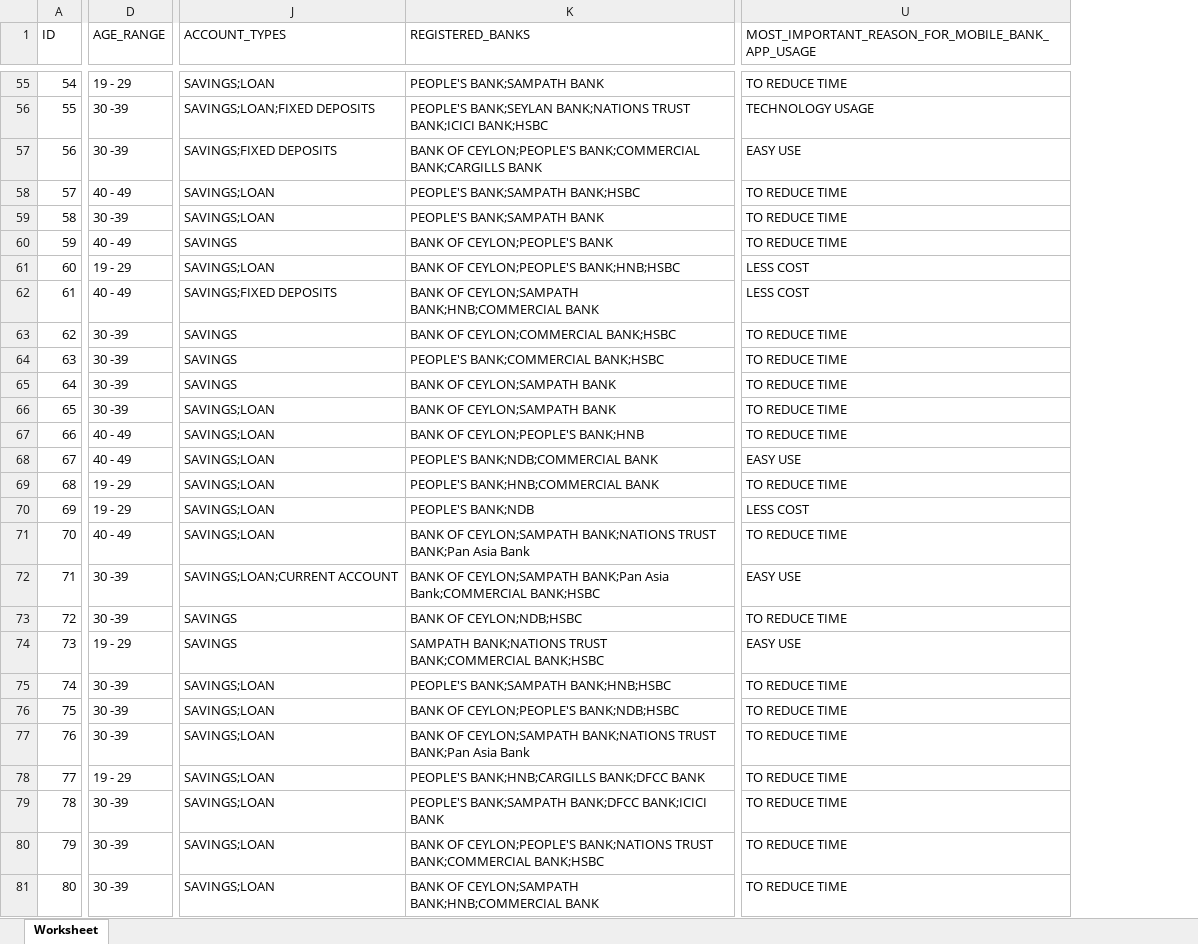
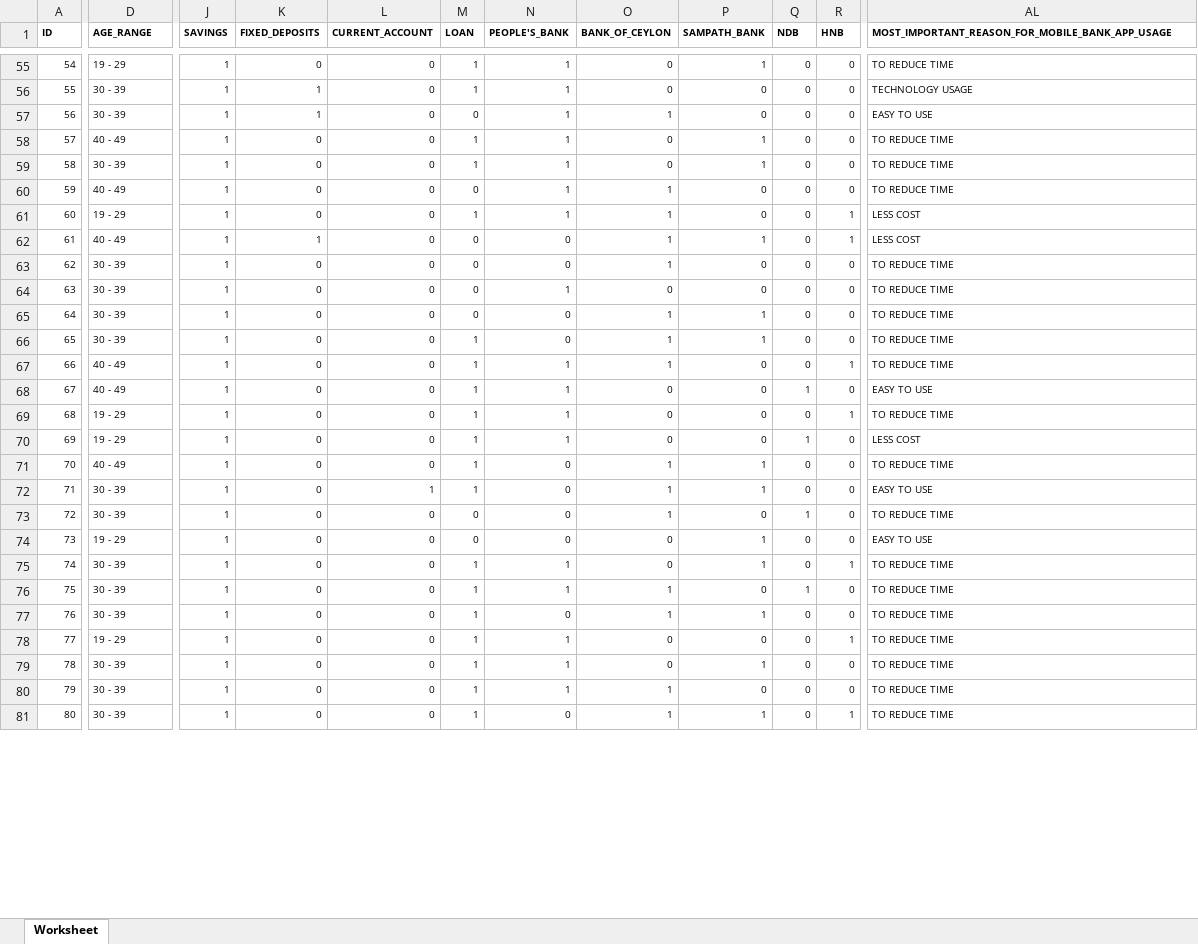
Before and after one commit to sampathsl/UOM_2020_CS5651_Statistical_Inference, an Excel workbook: Banking_Mobile_Application_Usage_Analysis_ETL_Data.xlsx, sheet Worksheet, drawn as a sheet; only a part is shown, gaps mark what is left out; values as stored, in another font and other column widths than the file's, no borders; removed rows and columns are numbered as before the commit, all else as after; the diff covers the shown part only; the diff names each change by its address in the sheet, - before the commit and + after, or states it on an @@ line.

```diff
--- a/Banking_Mobile_Application_Usage_Analysis_ETL_Data.xlsx (sheet Worksheet)
+++ b/Banking_Mobile_Application_Usage_Analysis_ETL_Data.xlsx (sheet Worksheet)
-column J (ACCOUNT_TYPES), rows 55-81: SAVINGS;LOAN | SAVINGS;LOAN;FIXED DEPOSITS | SAVINGS;FIXED DEPOSITS | SAVINGS;LOAN | SAVINGS;LOAN | SAVINGS | SAVINGS;LOAN | SAVINGS;FIXED DEPOSITS | SAVINGS | SAVINGS | SAVINGS | SAVINGS;LOAN | SAVINGS;LOAN | SAVINGS;LOAN | SAVINGS;LOAN | SAVINGS;LOAN | SAVINGS;LOAN | SAVINGS;LOAN;CURRENT ACCOUNT | SAVINGS | SAVINGS | SAVINGS;LOAN | SAVINGS;LOAN | SAVINGS;LOAN | SAVINGS;LOAN | SAVINGS;LOAN | SAVINGS;LOAN | SAVINGS;LOAN
-column K (REGISTERED_BANKS), rows 55-81: PEOPLE'S BANK;SAMPATH BANK | PEOPLE'S BANK;SEYLAN BANK;NATIONS TRUST BANK;ICICI BANK;HSBC | BANK OF CEYLON;PEOPLE'S BANK;COMMERCIAL BANK;CARGILLS BANK | PEOPLE'S BANK;SAMPATH BANK;HSBC | PEOPLE'S BANK;SAMPATH BANK | BANK OF CEYLON;PEOPLE'S BANK | BANK OF CEYLON;PEOPLE'S BANK;HNB;HSBC | BANK OF CEYLON;SAMPATH BANK;HNB;COMMERCIAL BANK | BANK OF CEYLON;COMMERCIAL BANK;HSBC | PEOPLE'S BANK;COMMERCIAL BANK;HSBC | BANK OF CEYLON;SAMPATH BANK | BANK OF CEYLON;SAMPATH BANK | BANK OF CEYLON;PEOPLE'S BANK;HNB | PEOPLE'S BANK;NDB;COMMERCIAL BANK | PEOPLE'S BANK;HNB;COMMERCIAL BANK | PEOPLE'S BANK;NDB | BANK OF CEYLON;SAMPATH BANK;NATIONS TRUST BANK;Pan Asia Bank | BANK OF CEYLON;SAMPATH BANK;Pan Asia Bank;COMMERCIAL BANK;HSBC | BANK OF CEYLON;NDB;HSBC | SAMPATH BANK;NATIONS TRUST BANK;COMMERCIAL BANK;HSBC | PEOPLE'S BANK;SAMPATH BANK;HNB;HSBC | BANK OF CEYLON;PEOPLE'S BANK;NDB;HSBC | BANK OF CEYLON;SAMPATH BANK;NATIONS TRUST BANK;Pan Asia Bank | PEOPLE'S BANK;HNB;CARGILLS BANK;DFCC BANK | PEOPLE'S BANK;SAMPATH BANK;DFCC BANK;ICICI BANK | BANK OF CEYLON;PEOPLE'S BANK;NATIONS TRUST BANK;COMMERCIAL BANK;HSBC | BANK OF CEYLON;SAMPATH BANK;HNB;COMMERCIAL BANK
+column J (SAVINGS), rows 55-81: all 1
+column K (FIXED_DEPOSITS), rows 55-81: 0 | 1 | 1 | 0 | 0 | 0 | 0 | 1 | 0 | 0 | 0 | 0 | 0 | 0 | 0 | 0 | 0 | 0 | 0 | 0 | 0 | 0 | 0 | 0 | 0 | 0 | 0
+column L (CURRENT_ACCOUNT), rows 55-81: 0 | 0 | 0 | 0 | 0 | 0 | 0 | 0 | 0 | 0 | 0 | 0 | 0 | 0 | 0 | 0 | 0 | 1 | 0 | 0 | 0 | 0 | 0 | 0 | 0 | 0 | 0
+column M (LOAN), rows 55-81: 1 | 1 | 0 | 1 | 1 | 0 | 1 | 0 | 0 | 0 | 0 | 1 | 1 | 1 | 1 | 1 | 1 | 1 | 0 | 0 | 1 | 1 | 1 | 1 | 1 | 1 | 1
+column N (PEOPLE'S_BANK), rows 55-81: 1 | 1 | 1 | 1 | 1 | 1 | 1 | 0 | 0 | 1 | 0 | 0 | 1 | 1 | 1 | 1 | 0 | 0 | 0 | 0 | 1 | 1 | 0 | 1 | 1 | 1 | 0
+column O (BANK_OF_CEYLON), rows 55-81: 0 | 0 | 1 | 0 | 0 | 1 | 1 | 1 | 1 | 0 | 1 | 1 | 1 | 0 | 0 | 0 | 1 | 1 | 1 | 0 | 0 | 1 | 1 | 0 | 0 | 1 | 1
+column P (SAMPATH_BANK), rows 55-81: 1 | 0 | 0 | 1 | 1 | 0 | 0 | 1 | 0 | 0 | 1 | 1 | 0 | 0 | 0 | 0 | 1 | 1 | 0 | 1 | 1 | 0 | 1 | 0 | 1 | 0 | 1
+column Q (NDB), rows 55-81: 0 | 0 | 0 | 0 | 0 | 0 | 0 | 0 | 0 | 0 | 0 | 0 | 0 | 1 | 0 | 1 | 0 | 0 | 1 | 0 | 0 | 1 | 0 | 0 | 0 | 0 | 0
+column R (HNB), rows 55-81: 0 | 0 | 0 | 0 | 0 | 0 | 1 | 1 | 0 | 0 | 0 | 0 | 1 | 0 | 1 | 0 | 0 | 0 | 0 | 0 | 1 | 0 | 0 | 1 | 0 | 0 | 1
@@ A1:D81 text size: smaller @@
-A1:D1 bold: off
+A1:D1 bold: on
@@ AL1:AL81 text size: smaller @@
-AL1 bold: off
+AL1 bold: on
-D56:D57 (AGE_RANGE): 30 -39
+D56:D57 (AGE_RANGE): 30 - 39
-AL57: EASY USE
+AL57: EASY TO USE
-D59 (AGE_RANGE): 30 -39
+D59 (AGE_RANGE): 30 - 39
-D63:D66 (AGE_RANGE): 30 -39
+D63:D66 (AGE_RANGE): 30 - 39
-AL68: EASY USE
+AL68: EASY TO USE
-D72:D73 (AGE_RANGE): 30 -39
+D72:D73 (AGE_RANGE): 30 - 39
-AL72: EASY USE
+AL72: EASY TO USE
-AL74: EASY USE
+AL74: EASY TO USE
-D75:D77 (AGE_RANGE): 30 -39
+D75:D77 (AGE_RANGE): 30 - 39
-D79:D81 (AGE_RANGE): 30 -39
+D79:D81 (AGE_RANGE): 30 - 39
```
Also changed, not shown: 22 added columns, 1 removed column, 71 edited cells and cell formats elsewhere in this sheet, 3 other files.
